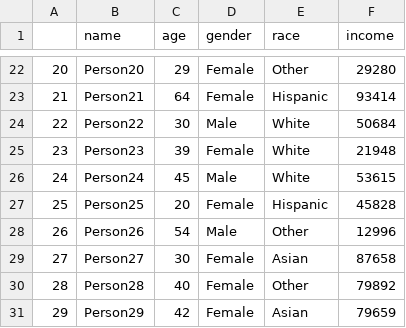
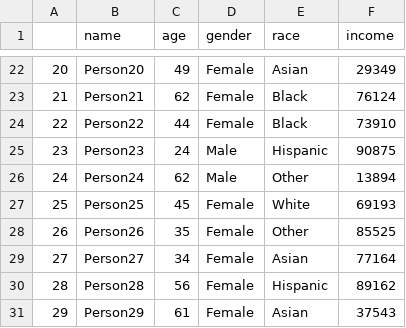
Before and after one commit to dmorton714/code-You_DA_demos, a CSV file: data.csv, drawn as a sheet; only a part is shown, gaps mark what is left out; the diff covers the shown part only.

```diff
--- a/data.csv
+++ b/data.csv
@@ -22,10 +22,10 @@
-20,Person20,29,Female,Other,29280
-21,Person21,64,Female,Hispanic,93414
-22,Person22,30,Male,White,50684
-23,Person23,39,Female,White,21948
-24,Person24,45,Male,White,53615
-25,Person25,20,Female,Hispanic,45828
-26,Person26,54,Male,Other,12996
-27,Person27,30,Female,Asian,87658
-28,Person28,40,Female,Other,79892
-29,Person29,42,Female,Asian,79659
+20,Person20,49,Female,Asian,29349
+21,Person21,62,Female,Black,76124
+22,Person22,44,Female,Black,73910
+23,Person23,24,Male,Hispanic,90875
+24,Person24,62,Male,Other,13894
+25,Person25,45,Female,White,69193
+26,Person26,35,Female,Other,85525
+27,Person27,34,Female,Asian,77164
+28,Person28,56,Female,Hispanic,89162
+29,Person29,61,Female,Asian,37543
```
Also changed, not shown: 168 edited cells elsewhere in this file, 4 other files.
